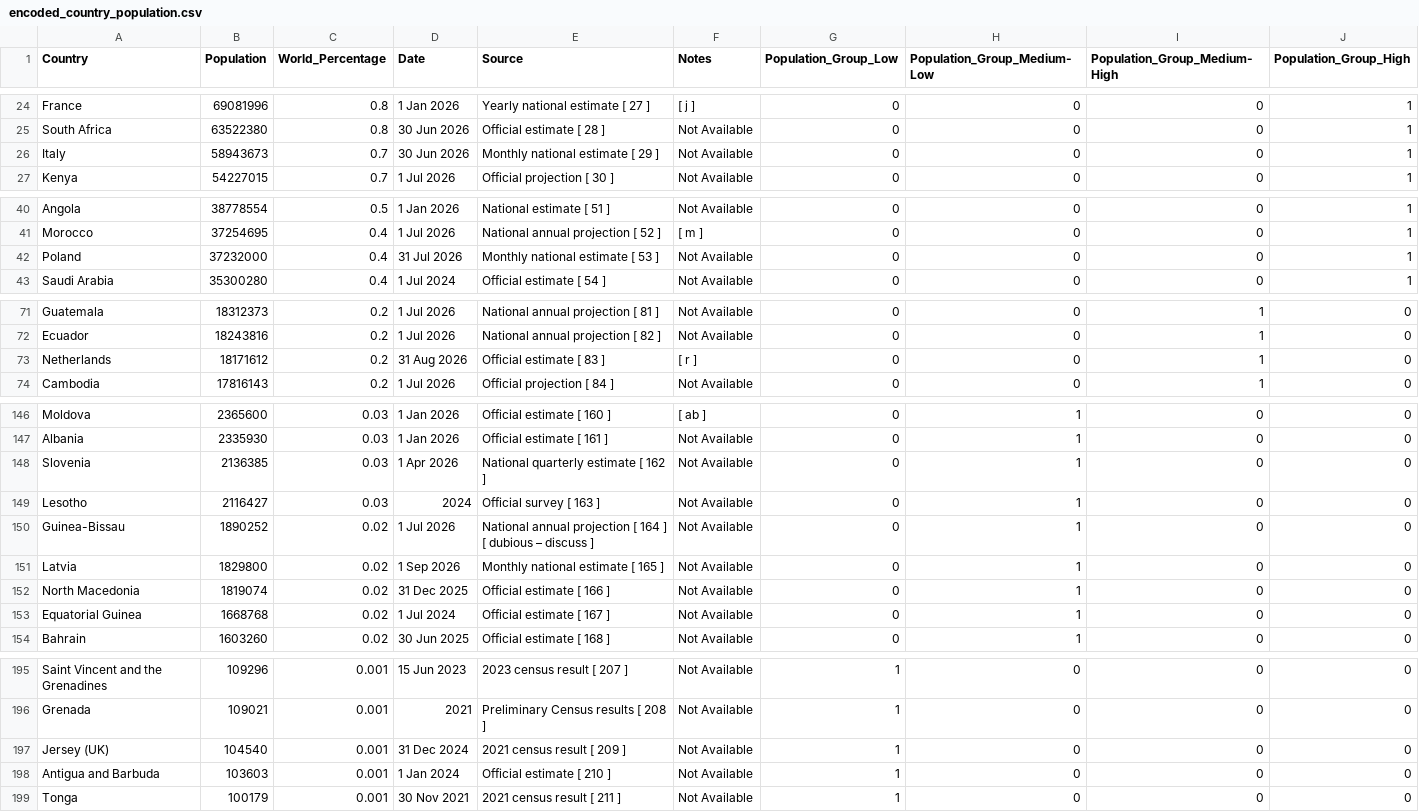
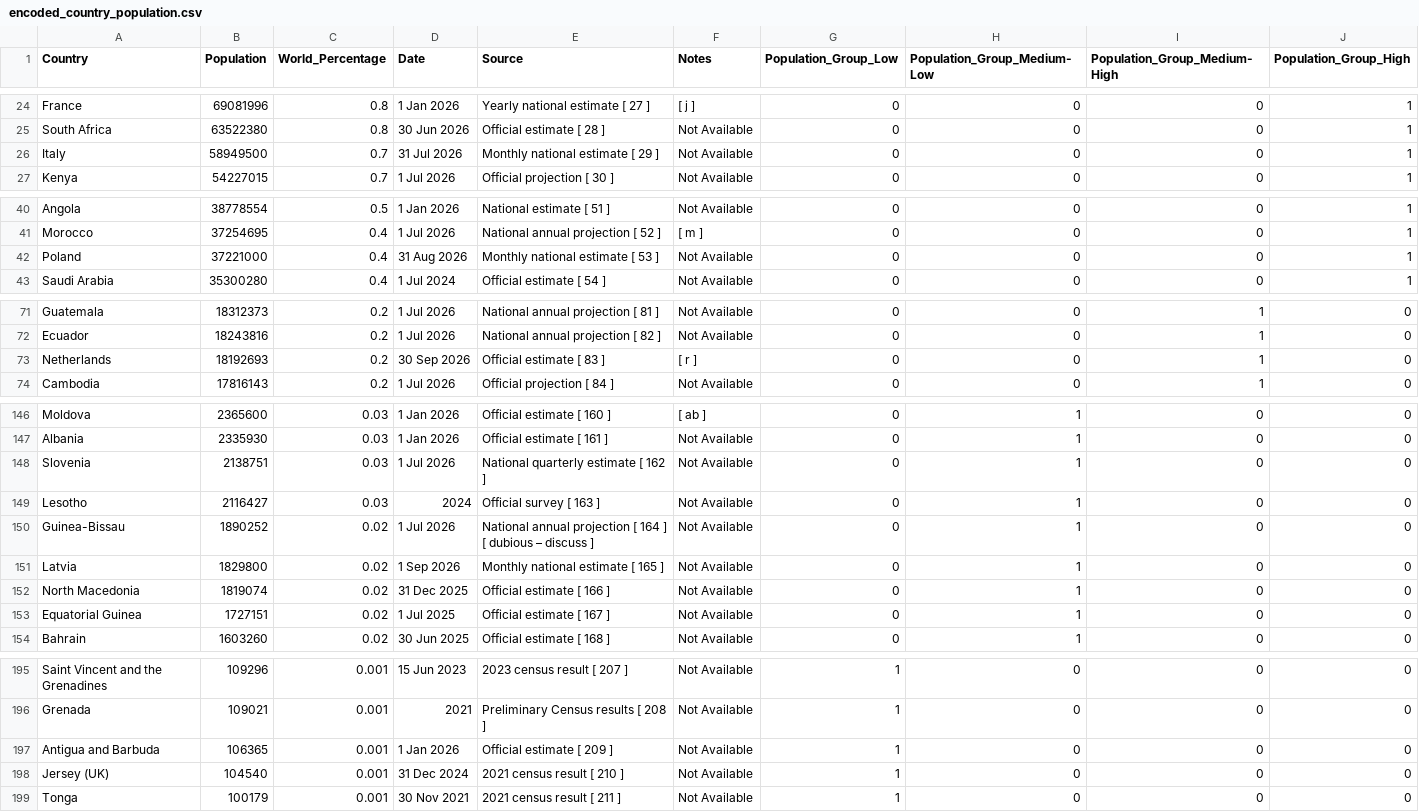
Before and after one commit to Ka1003ik/CODEVEDA_DATA_SCIENCE, a CSV file: LEVEL_1_BASIC/TASK_2_DATA_CLEANING/encoded_country_population.csv, drawn as a sheet; only a part is shown, gaps mark what is left out; the diff covers the shown part only.

```diff
--- a/LEVEL_1_BASIC/TASK_2_DATA_CLEANING/encoded_country_population.csv
+++ b/LEVEL_1_BASIC/TASK_2_DATA_CLEANING/encoded_country_population.csv
@@ -25,3 +25,3 @@ France,69081996,0.8,1 Jan 2026,Yearly national estimate [ 27 ],[ j ],0,0,0,1
 South Africa,63522380,0.8,30 Jun 2026,Official estimate [ 28 ],Not Available,0,0,0,1
-Italy,58943673,0.7,30 Jun 2026,Monthly national estimate [ 29 ],Not Available,0,0,0,1
+Italy,58949500,0.7,31 Jul 2026,Monthly national estimate [ 29 ],Not Available,0,0,0,1
 Kenya,54227015,0.7,1 Jul 2026,Official projection [ 30 ],Not Available,0,0,0,1
@@ -41,3 +41,3 @@ Angola,38778554,0.5,1 Jan 2026,National estimate [ 51 ],Not Available,0,0,0,1
 Morocco,37254695,0.4,1 Jul 2026,National annual projection [ 52 ],[ m ],0,0,0,1
-Poland,37232000,0.4,31 Jul 2026,Monthly national estimate [ 53 ],Not Available,0,0,0,1
+Poland,37221000,0.4,31 Aug 2026,Monthly national estimate [ 53 ],Not Available,0,0,0,1
 Saudi Arabia,35300280,0.4,1 Jul 2024,Official estimate [ 54 ],Not Available,0,0,0,1
@@ -72,3 +72,3 @@ Guatemala,18312373,0.2,1 Jul 2026,National annual projection [ 81 ],Not Availabl
 Ecuador,18243816,0.2,1 Jul 2026,National annual projection [ 82 ],Not Available,0,0,1,0
-Netherlands,18171612,0.2,31 Aug 2026,Official estimate [ 83 ],[ r ],0,0,1,0
+Netherlands,18192693,0.2,30 Sep 2026,Official estimate [ 83 ],[ r ],0,0,1,0
 Cambodia,17816143,0.2,1 Jul 2026,Official projection [ 84 ],Not Available,0,0,1,0
@@ -147,3 +147,3 @@ Moldova,2365600,0.03,1 Jan 2026,Official estimate [ 160 ],[ ab ],0,1,0,0
 Albania,2335930,0.03,1 Jan 2026,Official estimate [ 161 ],Not Available,0,1,0,0
-Slovenia,2136385,0.03,1 Apr 2026,National quarterly estimate [ 162 ],Not Available,0,1,0,0
+Slovenia,2138751,0.03,1 Jul 2026,National quarterly estimate [ 162 ],Not Available,0,1,0,0
 Lesotho,2116427,0.03,2024,Official survey [ 163 ],Not Available,0,1,0,0
@@ -152,3 +152,3 @@ Latvia,1829800,0.02,1 Sep 2026,Monthly national estimate [ 165 ],Not Available,0
 North Macedonia,1819074,0.02,31 Dec 2025,Official estimate [ 166 ],Not Available,0,1,0,0
-Equatorial Guinea,1668768,0.02,1 Jul 2024,Official estimate [ 167 ],Not Available,0,1,0,0
+Equatorial Guinea,1727151,0.02,1 Jul 2025,Official estimate [ 167 ],Not Available,0,1,0,0
 Bahrain,1603260,0.02,30 Jun 2025,Official estimate [ 168 ],Not Available,0,1,0,0
@@ -196,4 +196,4 @@ Saint Vincent and the Grenadines,109296,0.001,15 Jun 2023,2023 census result [ 2
 Grenada,109021,0.001,2021,Preliminary Census results [ 208 ],Not Available,1,0,0,0
-Jersey (UK),104540,0.001,31 Dec 2024,2021 census result [ 209 ],Not Available,1,0,0,0
-Antigua and Barbuda,103603,0.001,1 Jan 2024,Official estimate [ 210 ],Not Available,1,0,0,0
+Antigua and Barbuda,106365,0.001,1 Jan 2026,Official estimate [ 209 ],Not Available,1,0,0,0
+Jersey (UK),104540,0.001,31 Dec 2024,2021 census result [ 210 ],Not Available,1,0,0,0
 Tonga,100179,0.001,30 Nov 2021,2021 census result [ 211 ],Not Available,1,0,0,0
```
Also changed, not shown: 4 edited cells elsewhere in this file, LEVEL_1_BASIC/TASK_2_DATA_CLEANING/cleaned_country_population.csv, LEVEL_1_BASIC/TASK_2_DATA_CLEANING/preprocessed_country_population.csv, 12 other files.
